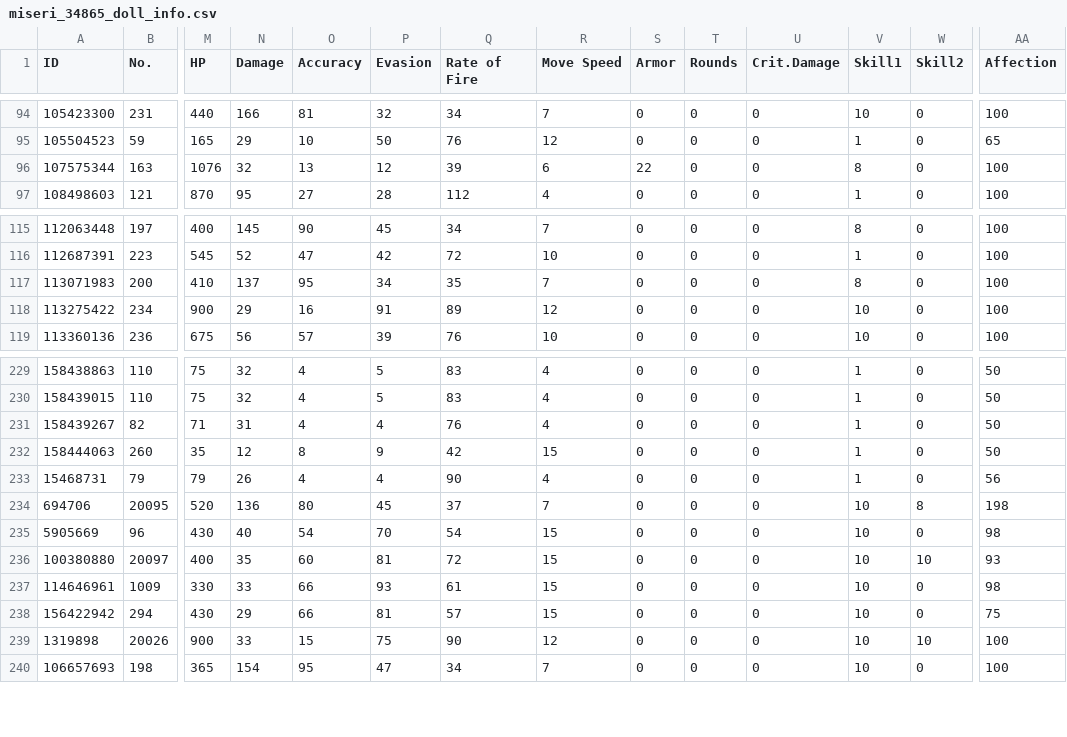
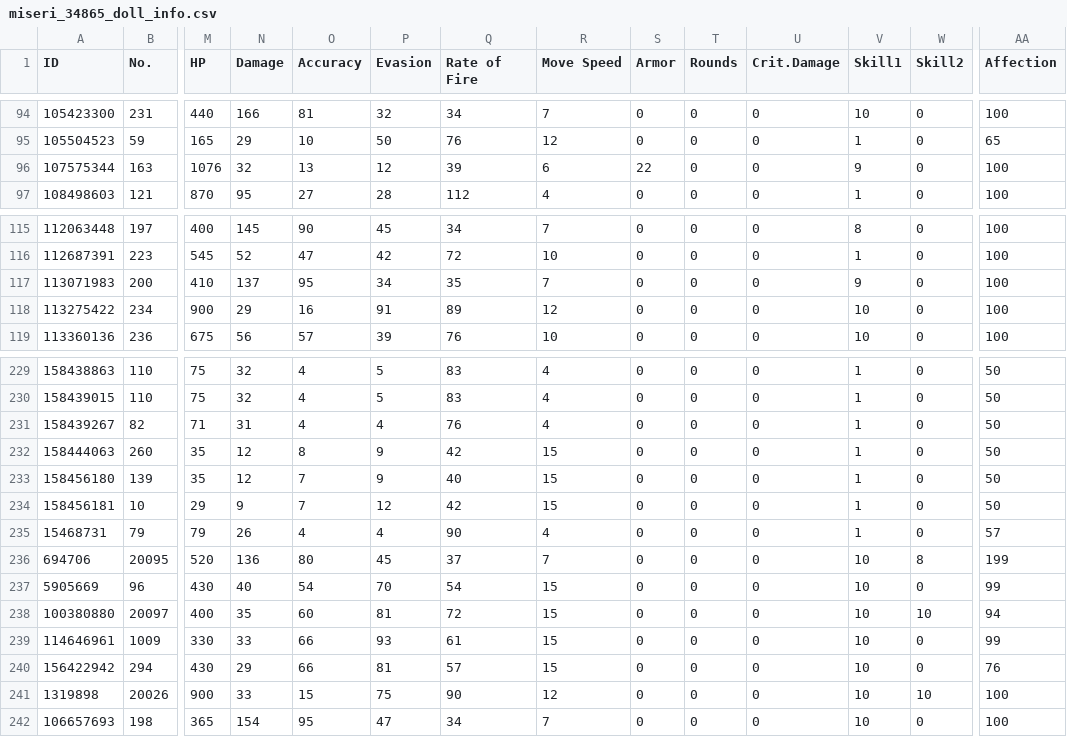
Before and after one commit to m1s3ri/90wish, a CSV file: miseri_34865_doll_info.csv, drawn as a sheet; only a part is shown, gaps mark what is left out; addresses are those after the commit; rows hold the shown columns only; the diff names each change by its address in the sheet, - before the commit and + after, or states it on an @@ line.

```diff
--- a/miseri_34865_doll_info.csv
+++ b/miseri_34865_doll_info.csv
-V96 (Skill1): 8
+V96 (Skill1): 9
-V117 (Skill1): 8
+V117 (Skill1): 9
+row 233: 158456180 | 139 | 35 | 12 | 7 | 9 | 40 | 15 | 0 | 0 | 0 | 1 | 0 | 50
+row 234: 158456181 | 10 | 29 | 9 | 7 | 12 | 42 | 15 | 0 | 0 | 0 | 1 | 0 | 50
-AA235 (Affection): 56
+AA235 (Affection): 57
-AA236 (Affection): 198
+AA236 (Affection): 199
-AA237 (Affection): 98
+AA237 (Affection): 99
-AA238 (Affection): 93
+AA238 (Affection): 94
-AA239 (Affection): 98
+AA239 (Affection): 99
-AA240 (Affection): 75
+AA240 (Affection): 76
```
Also changed, not shown: miseri_34865_equip_info.csv, miseri_34865_fairy_info.csv, 3 other files.
